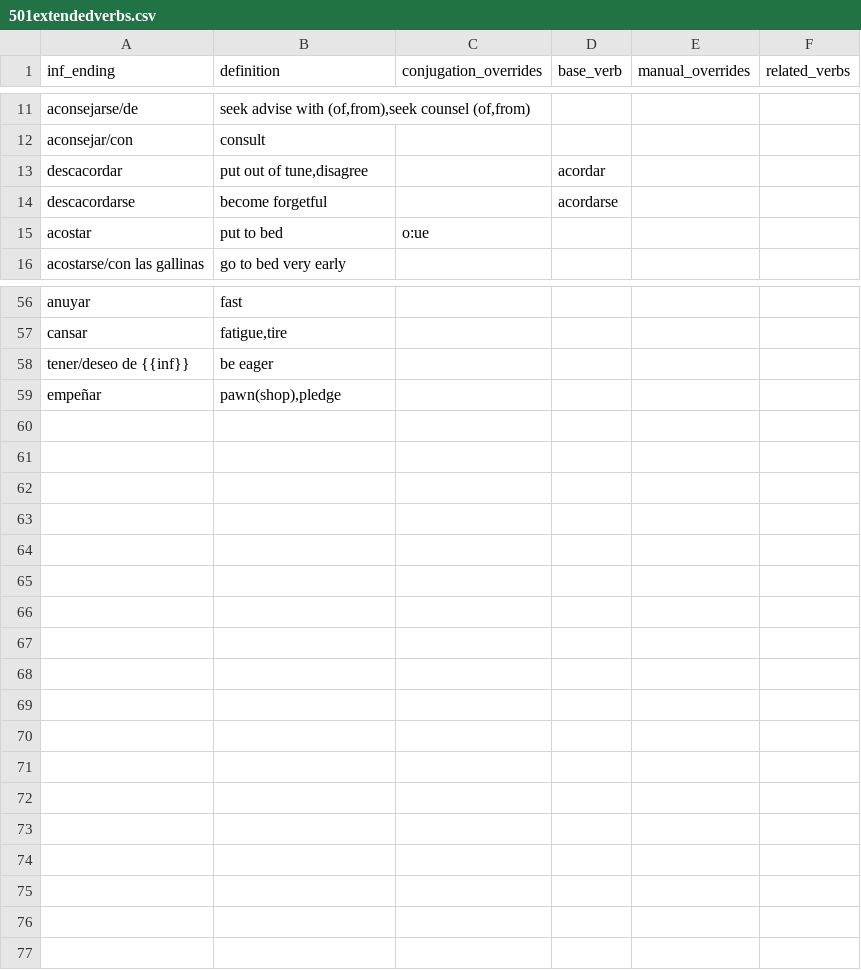
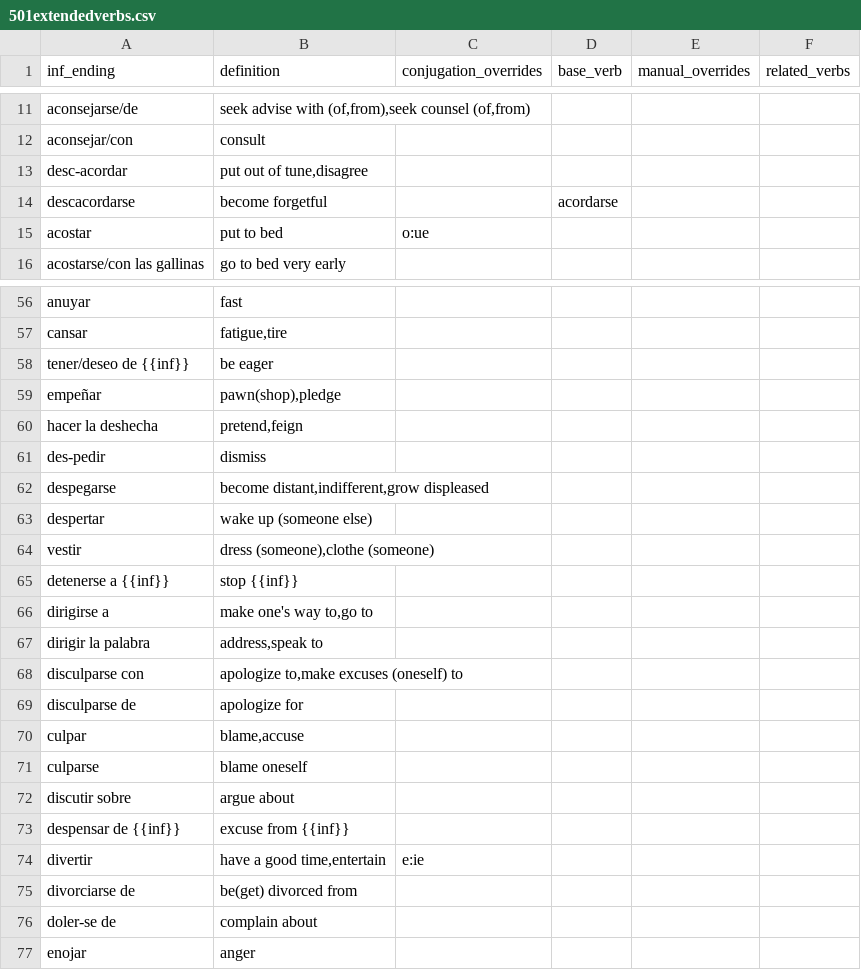
Before and after one commit to patmoore/anki-conjugate-spanish, a CSV file: conjugate_spanish/dictionaries/501extendedverbs.csv, drawn as a sheet; only a part is shown, gaps mark what is left out.

```diff
--- a/conjugate_spanish/dictionaries/501extendedverbs.csv
+++ b/conjugate_spanish/dictionaries/501extendedverbs.csv
@@ -12,3 +12,3 @@
 "aconsejar/con","consult"
-"descacordar","put out of tune,disagree",,"acordar"
+"desc-acordar","put out of tune,disagree"
 "descacordarse","become forgetful",,"acordarse"
@@ -59 +59,19 @@
 "empeñar","pawn(shop),pledge"
+"hacer la deshecha","pretend,feign"
+"des-pedir","dismiss"
+"despegarse","become distant,indifferent,grow displeased"
+"despertar","wake up (someone else)"
+"vestir","dress (someone),clothe (someone)"
+"detenerse a {{inf}}","stop {{inf}}"
+"dirigirse a","make one's way to,go to"
+"dirigir la palabra","address,speak to"
+"disculparse con","apologize to,make excuses (oneself) to"
+"disculparse de","apologize for"
+"culpar","blame,accuse"
+"culparse","blame oneself"
+"discutir sobre","argue about"
+"despensar de {{inf}}","excuse from {{inf}}"
+"divertir","have a good time,entertain","e:ie"
+"divorciarse de","be(get) divorced from"
+"doler-se de","complain about"
+"enojar","anger"
```
Also changed, not shown: conjugate_spanish/dictionaries/501verbs.csv, conjugate_spanish/dictionaries/irregulars.csv, 1 other file.
